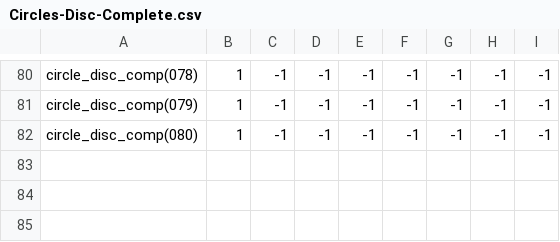
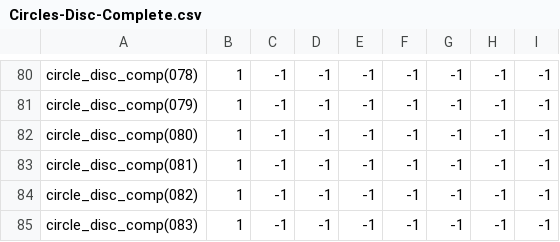
Before and after one commit to theunknowner/Samples, a CSV file: Samples/Training/Labels/Circles-Disc-Complete.csv, drawn as a sheet; only a part is shown, gaps mark what is left out.

```diff
--- a/Samples/Training/Labels/Circles-Disc-Complete.csv
+++ b/Samples/Training/Labels/Circles-Disc-Complete.csv
@@ -82 +82,4 @@ circle_disc_comp(079),1,-1,-1,-1,-1,-1,-1,-1
 circle_disc_comp(080),1,-1,-1,-1,-1,-1,-1,-1
+circle_disc_comp(081),1,-1,-1,-1,-1,-1,-1,-1
+circle_disc_comp(082),1,-1,-1,-1,-1,-1,-1,-1
+circle_disc_comp(083),1,-1,-1,-1,-1,-1,-1,-1
```
Also changed, not shown: Samples/Training/Labels/Circles-Disc-Incomplete.csv, 16 other files.
